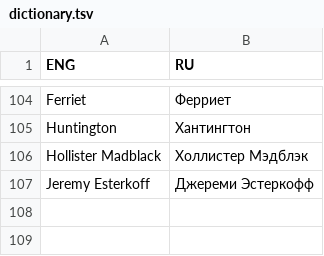
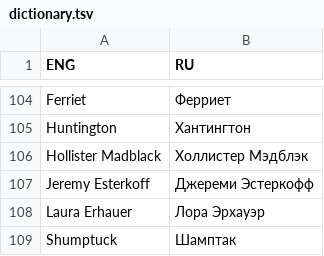
Before and after one commit to Dontaz/Wanderstop-RU, a TSV file: dictionary.tsv, drawn as a sheet; only a part is shown, gaps mark what is left out.

Commit message:
Update dictionary.tsv

```diff
--- a/dictionary.tsv
+++ b/dictionary.tsv
@@ -107 +107,3 @@ Hollister Madblack	Холлистер Мэдблэк
 Jeremy Esterkoff	Джереми Эстеркофф		
+Laura Erhauer	Лора Эрхауэр		
+Shumptuck	Шамптак		
```
